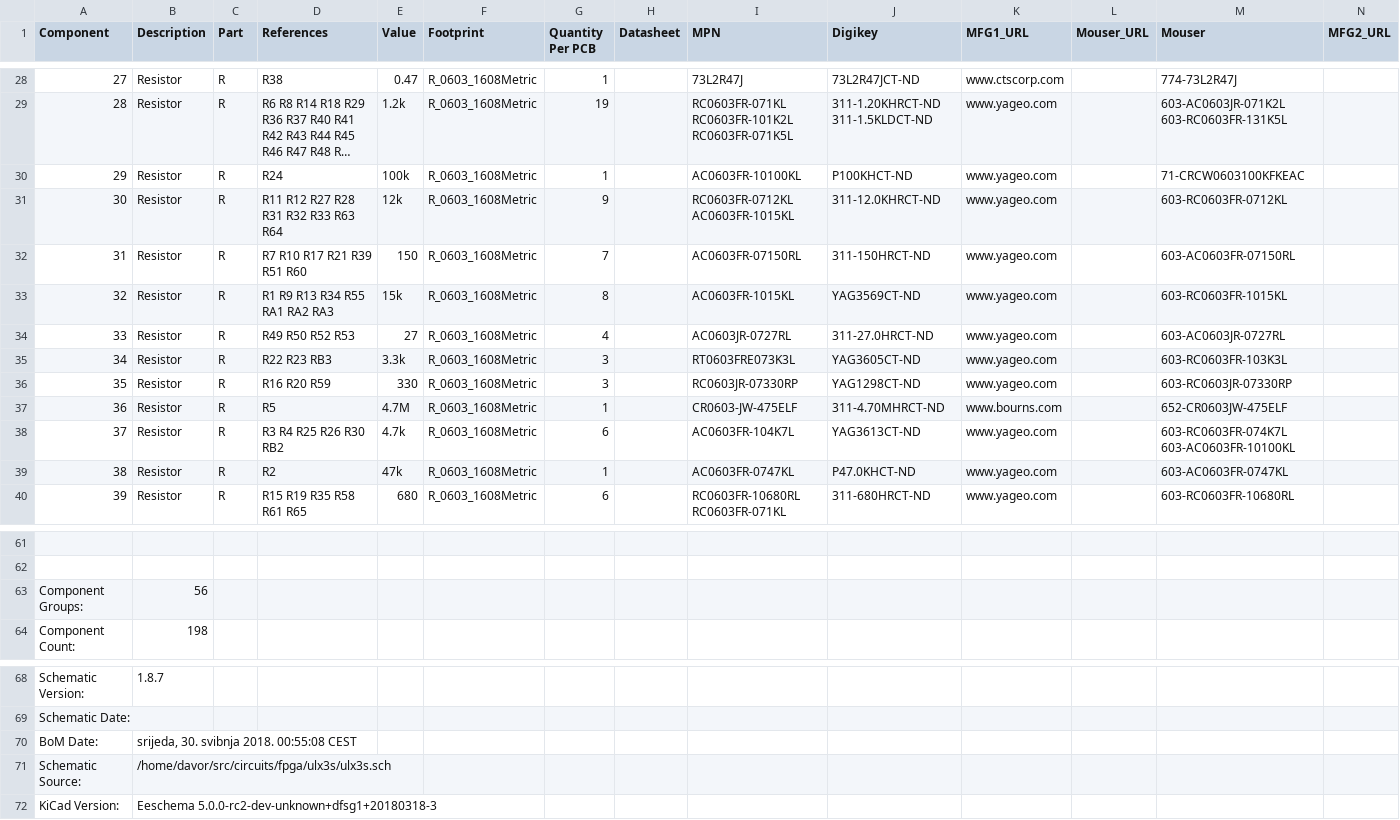
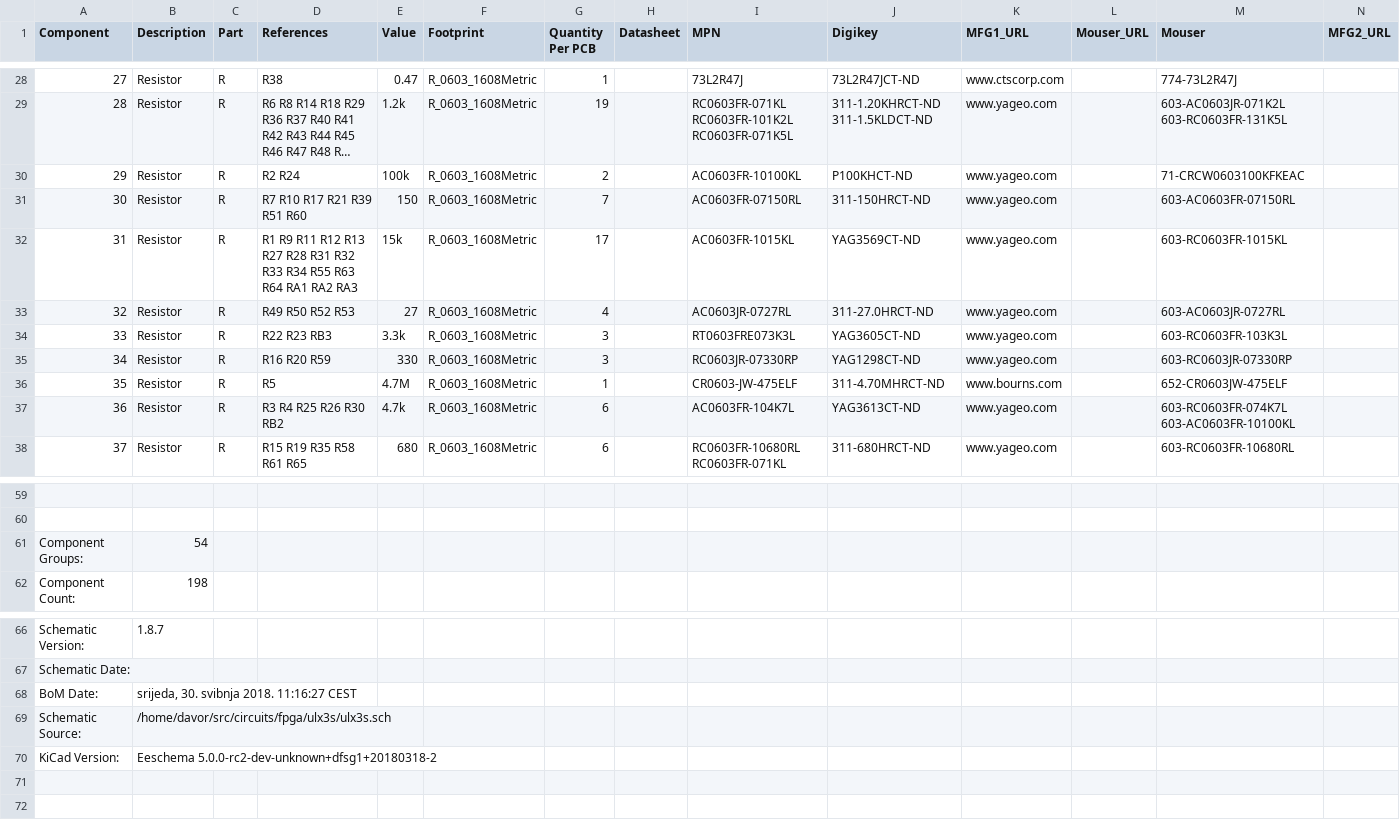
Before and after one commit to emard/ulx3s, a CSV file: doc/ulx3s_bom.csv, drawn as a sheet; only a part is shown, gaps mark what is left out; long unchanged cells end in …; removed rows and columns are numbered as before the commit, all else as after; rows hold the shown columns only; the diff names each change by its address in the sheet, - before the commit and + after, or states it on an @@ line.

```diff
--- a/doc/ulx3s_bom.csv
+++ b/doc/ulx3s_bom.csv
-D30 (References): R24
+D30 (References): R2 R24
-G30 (Quantity Per PCB): 1
+G30 (Quantity Per PCB): 2
-row 31: 30 | Resistor | R | R11 R12 R27 R28 R31 R32 R33 R63 R64 | 12k | R_0603_1608Metric | 9 |  | RC0603FR-0712KL AC0603FR-1015KL | 311-12.0KHRCT-ND | www.yageo.com |  | 603-RC0603FR-0712KL
@@ column A (Component) renumbered between rows 31 and 55 @@
-D32 (References): R1 R9 R13 R34 R55 RA1 RA2…
+D32 (References): R1 R9 R11 R12 R13 R27 R28 R31 R32 R33 R34 R55 R63 R64 RA1 RA2…
-G32 (Quantity Per PCB): 8
+G32 (Quantity Per PCB): 17
-row 39: 38 | Resistor | R | R2 | 47k | R_0603_1608Metric | 1 |  | AC0603FR-0747KL | P47.0KHCT-ND | www.yageo.com |  | 603-AC0603FR-0747KL
-B61 (Description): 56
+B61 (Description): 54
-B68 (Description): srijeda, 30. svibnja 2018. 00:55:08 CEST
+B68 (Description): srijeda, 30. svibnja 2018. 11:16:27 CEST
-B70 (Description): Eeschema 5.0.0-rc2-dev-unknown+dfsg1+20180318-3
+B70 (Description): Eeschema 5.0.0-rc2-dev-unknown+dfsg1+20180318-2
```
Also changed, not shown: 1-click-bom.tsv.
